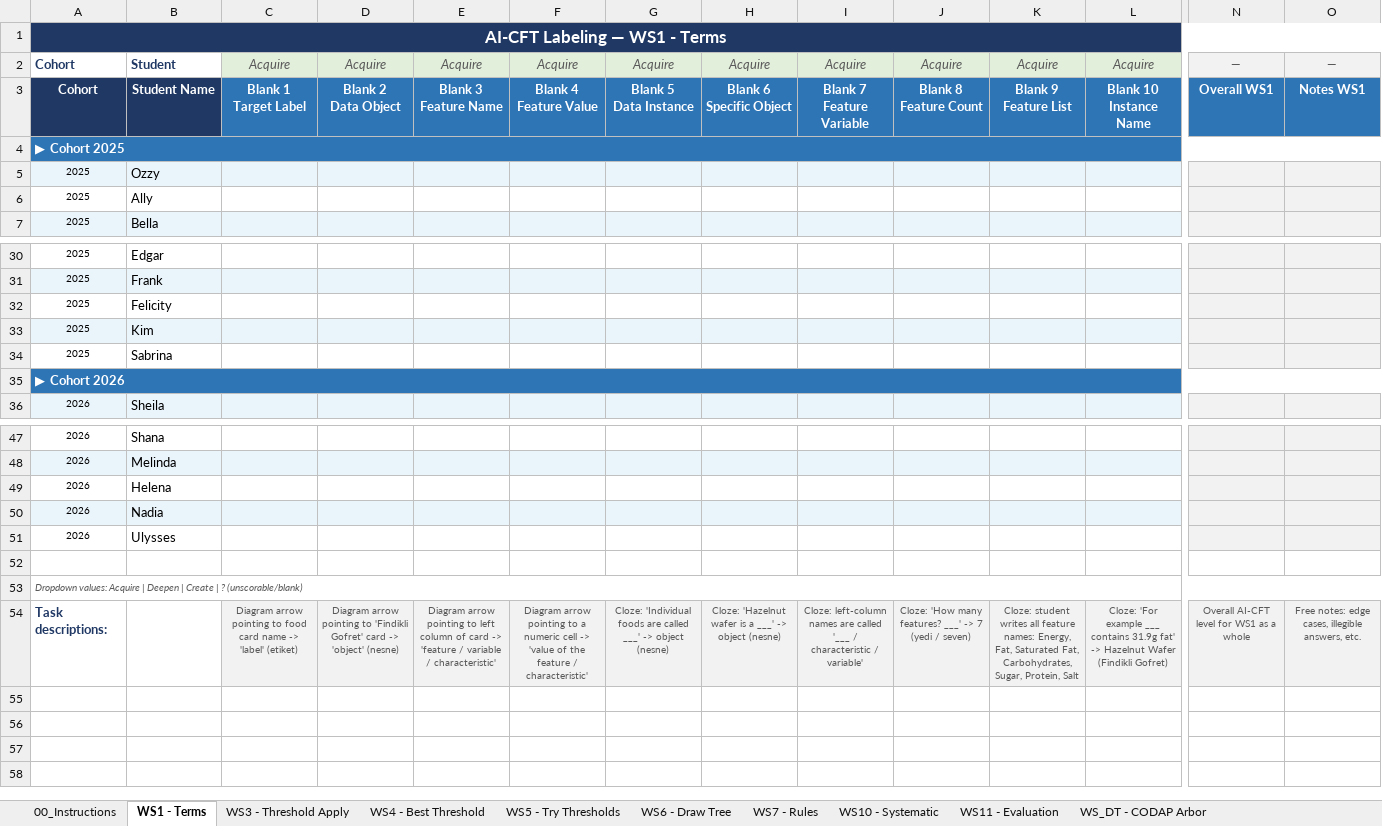
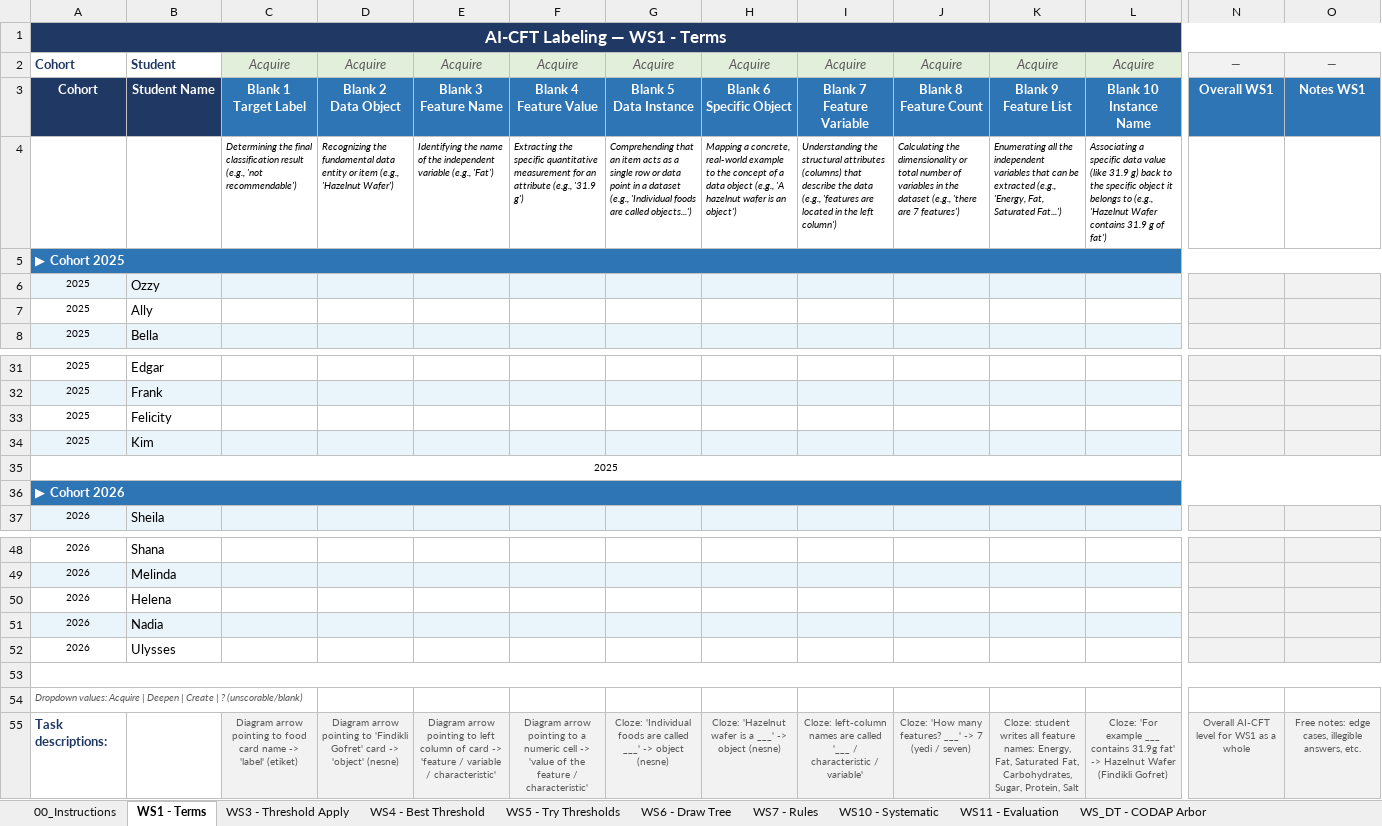
Before and after one commit to dedemerve/DecisionTrees-AICFT-Assessor, an Excel workbook: AI_CFT_Labeling.xlsx, sheet WS1 - Terms, drawn as a sheet; only a part is shown, gaps mark what is left out; values as stored, in another font and other column widths than the file's, no borders; removed rows and columns are numbered as before the commit, all else as after; rows hold the shown columns only; the diff names each change by its address in the sheet, - before the commit and + after, or states it on an @@ line.

Commit message:
Add task description row to all sheets; fix cohort separator merges

```diff
--- a/AI_CFT_Labeling.xlsx (sheet WS1 - Terms)
+++ b/AI_CFT_Labeling.xlsx (sheet WS1 - Terms)
+row 4:  |  | Determining the final classification result (e.g., 'not recommendable') | Recognizing the fundamental data entity or item (e.g., 'Hazelnut Wafer') | Identifying the name of the independent variable (e.g., 'Fat') | Extracting the specific quantitative measurement for an attribute (e.g., '31.9 g') | Comprehending that an item acts as a single row or data point in a dataset (e.g., 'Individual foods are called objects...') | Mapping a concrete, real-world example to the concept of a data object (e.g., 'A hazelnut wafer is an object') | Understanding the structural attributes (columns) that describe the data (e.g., 'features are located in the left column') | Calculating the dimensionality or total number of variables in the dataset (e.g., 'there are 7 features') | Enumerating all the independent variables that can be extracted (e.g., 'Energy, Fat, Saturated Fat...') | Associating a specific data value (like 31.9 g) back to the specific object it belongs to (e.g., 'Hazelnut Wafer contains 31.9 g of fat')
+A35:O35 merged
-B35: Sabrina
+B35: (empty)
-N35:O35 fill: #F2F2F2
+N35:O35 fill: none
+A53:O53 merged
-A53:O53 merged
```
Also changed, not shown: sheet WS3 - Threshold Apply, sheet WS_DT - CODAP Arbor, sheet WS4 - Best Threshold, sheet WS6 - Draw Tree, sheet WS5 - Try Thresholds, sheet WS7 - Rules, 2 more sheets.
